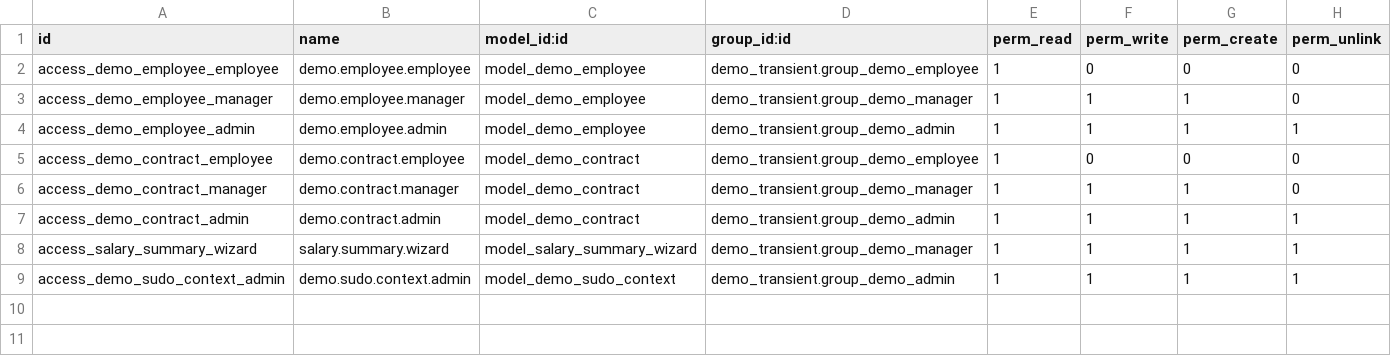
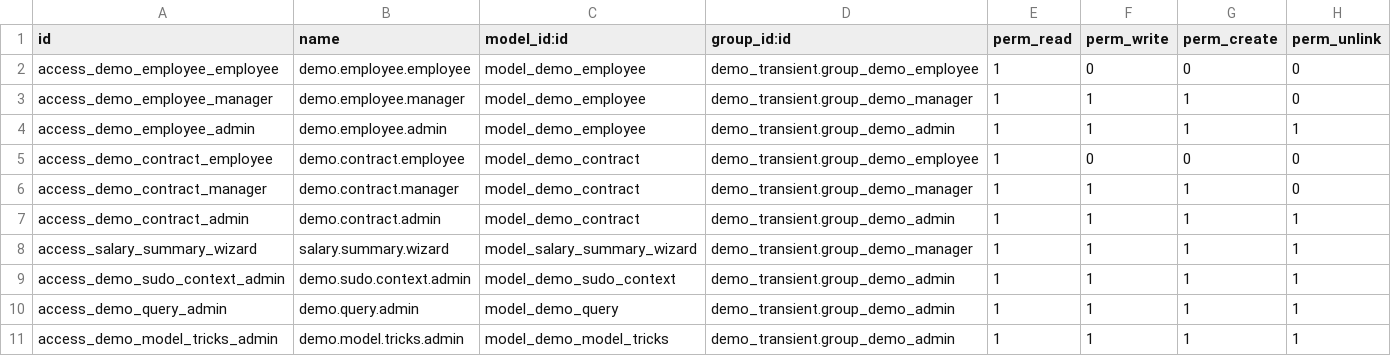
Before and after one commit to giodong34567/my-odoo, a CSV file: addons_custom/demo_transient/security/ir.model.access.csv, drawn as a sheet; the diff names each change by its address in the sheet, - before the commit and + after, or states it on an @@ line.

Commit message:
udpate demo

```diff
--- a/addons_custom/demo_transient/security/ir.model.access.csv
+++ b/addons_custom/demo_transient/security/ir.model.access.csv
+row 10: access_demo_query_admin | demo.query.admin | model_demo_query | demo_transient.group_demo_admin | 1 | 1 | 1 | 1
+row 11: access_demo_model_tricks_admin | demo.model.tricks.admin | model_demo_model_tricks | demo_transient.group_demo_admin | 1 | 1 | 1 | 1
```
Also changed, not shown: 3 other files.
